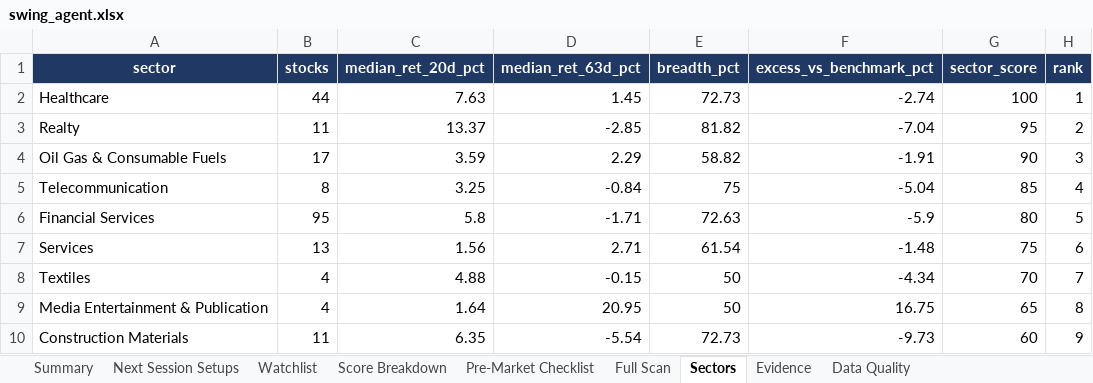
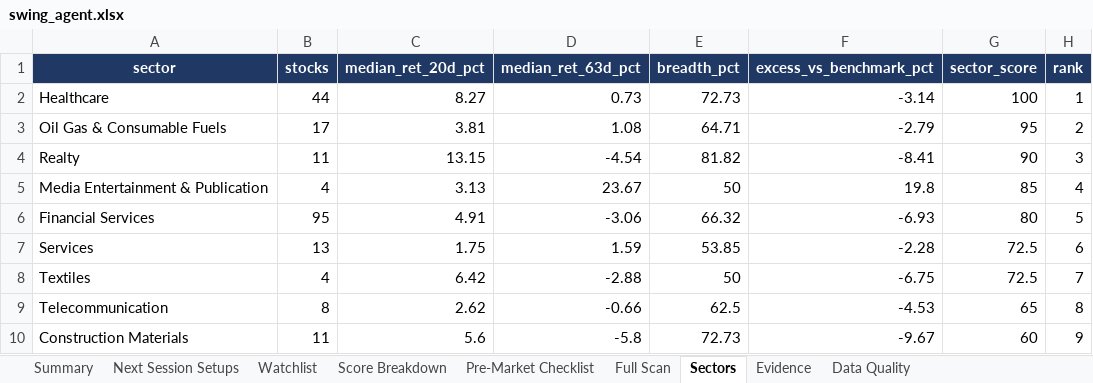
Before and after one commit to KGR1516/srikanth-swing-trade-agent-nifty500, an Excel workbook: data/output/swing_agent.xlsx, sheet Sectors, drawn as a sheet; only a part is shown; values as stored, in another font and other column widths than the file's, no borders; conditional formats not drawn; removed rows and columns are numbered as before the commit, all else as after; the diff covers the shown part only; the diff names each change by its address in the sheet, - before the commit and + after, or states it on an @@ line.

```diff
--- a/data/output/swing_agent.xlsx (sheet Sectors)
+++ b/data/output/swing_agent.xlsx (sheet Sectors)
-C2 (median_ret_20d_pct): 7.63
+C2 (median_ret_20d_pct): 8.27
-D2 (median_ret_63d_pct): 1.45
+D2 (median_ret_63d_pct): 0.73
-F2 (excess_vs_benchmark_pct): -2.74
+F2 (excess_vs_benchmark_pct): -3.14
+row 3: Oil Gas & Consumable Fuels | 17 | 3.81 | 1.08 | 64.71 | -2.79 | 95 | 2
-C4 (median_ret_20d_pct): 13.37
+C4 (median_ret_20d_pct): 13.15
-D4 (median_ret_63d_pct): -2.85
+D4 (median_ret_63d_pct): -4.54
-F4 (excess_vs_benchmark_pct): -7.04
+F4 (excess_vs_benchmark_pct): -8.41
-G4 (sector_score): 95
+G4 (sector_score): 90
-H4 (rank): 2
+H4 (rank): 3
-row 4: Oil Gas & Consumable Fuels | 17 | 3.59 | 2.29 | 58.82 | -1.91 | 90 | 3
-row 5: Telecommunication | 8 | 3.25 | -0.84 | 75 | -5.04 | 85 | 4
+row 5: Media Entertainment & Publication | 4 | 3.13 | 23.67 | 50 | 19.8 | 85 | 4
-C6 (median_ret_20d_pct): 5.8
+C6 (median_ret_20d_pct): 4.91
-D6 (median_ret_63d_pct): -1.71
+D6 (median_ret_63d_pct): -3.06
-E6 (breadth_pct): 72.63
+E6 (breadth_pct): 66.32
-F6 (excess_vs_benchmark_pct): -5.9
+F6 (excess_vs_benchmark_pct): -6.93
-C7 (median_ret_20d_pct): 1.56
+C7 (median_ret_20d_pct): 1.75
-D7 (median_ret_63d_pct): 2.71
+D7 (median_ret_63d_pct): 1.59
-E7 (breadth_pct): 61.54
+E7 (breadth_pct): 53.85
-F7 (excess_vs_benchmark_pct): -1.48
+F7 (excess_vs_benchmark_pct): -2.28
-G7 (sector_score): 75
+G7 (sector_score): 72.5
-C8 (median_ret_20d_pct): 4.88
+C8 (median_ret_20d_pct): 6.42
-D8 (median_ret_63d_pct): -0.15
+D8 (median_ret_63d_pct): -2.88
-F8 (excess_vs_benchmark_pct): -4.34
+F8 (excess_vs_benchmark_pct): -6.75
-G8 (sector_score): 70
+G8 (sector_score): 72.5
-row 9: Media Entertainment & Publication | 4 | 1.64 | 20.95 | 50 | 16.75 | 65 | 8
+row 9: Telecommunication | 8 | 2.62 | -0.66 | 62.5 | -4.53 | 65 | 8
-C10 (median_ret_20d_pct): 6.35
+C10 (median_ret_20d_pct): 5.6
-D10 (median_ret_63d_pct): -5.54
+D10 (median_ret_63d_pct): -5.8
-F10 (excess_vs_benchmark_pct): -9.73
+F10 (excess_vs_benchmark_pct): -9.67
```
Also changed, not shown: 2 added rows, 2 removed rows and 46 edited cells elsewhere in this sheet, sheet Full Scan, sheet Evidence, sheet Data Quality, sheet Next Session Setups, sheet Score Breakdown, sheet Watchlist, 2 more sheets, 4 other files.
